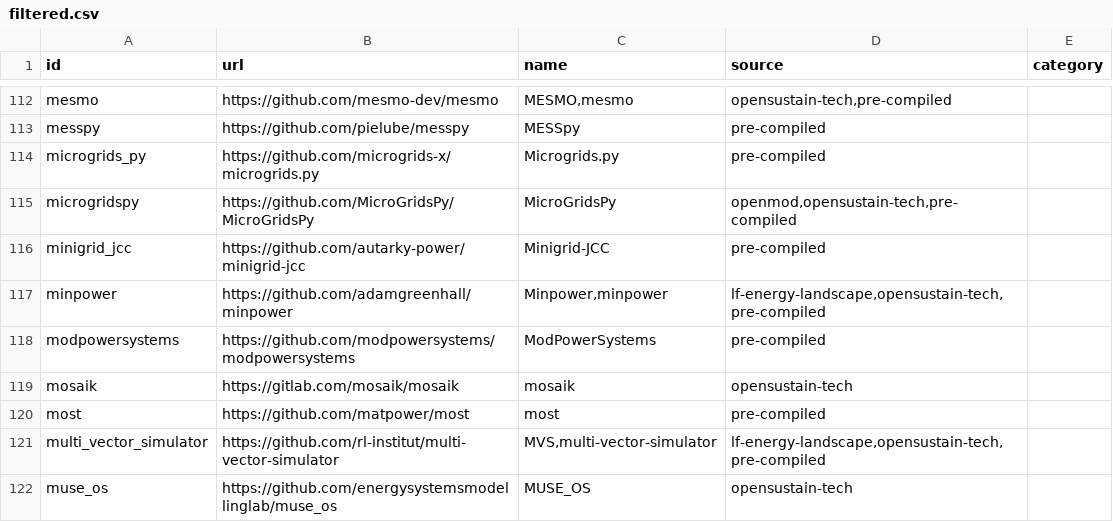
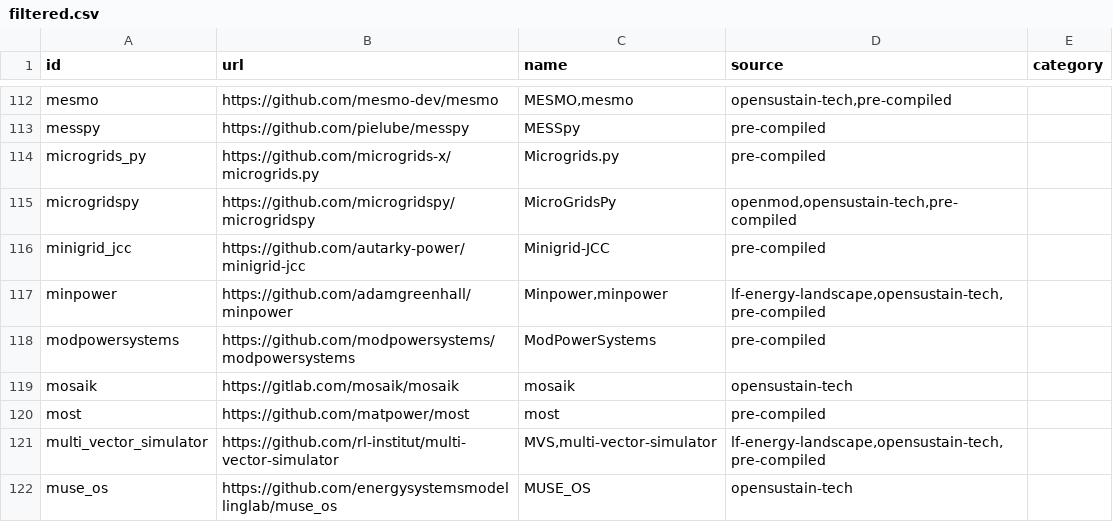
Before and after one commit to open-energy-transition/openmod-tracker, a CSV file: inventory/output/filtered.csv, drawn as a sheet; only a part is shown, gaps mark what is left out.

```diff
--- a/inventory/output/filtered.csv
+++ b/inventory/output/filtered.csv
@@ -114,3 +114,3 @@ messpy,https://github.com/pielube/messpy,MESSpy,pre-compiled,
 microgrids_py,https://github.com/microgrids-x/microgrids.py,Microgrids.py,pre-compiled,
-microgridspy,https://github.com/MicroGridsPy/MicroGridsPy,MicroGridsPy,"openmod,opensustain-tech,pre-compiled",
+microgridspy,https://github.com/microgridspy/microgridspy,MicroGridsPy,"openmod,opensustain-tech,pre-compiled",
 minigrid_jcc,https://github.com/autarky-power/minigrid-jcc,Minigrid-JCC,pre-compiled,
```
Also changed, not shown: inventory/output/stats.csv, 5 other files.
